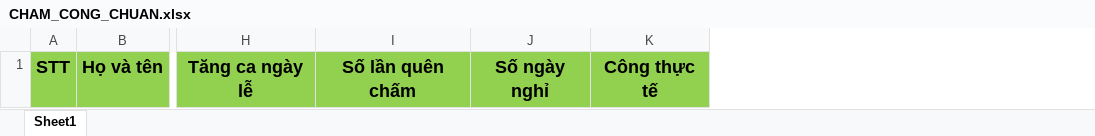
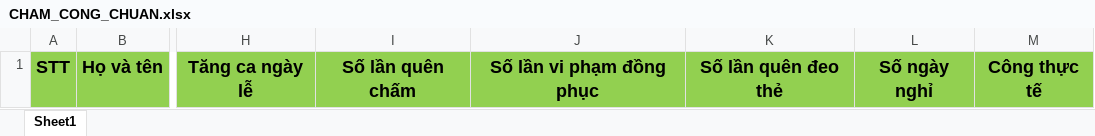
Before and after one commit to phamhuy94/TONGCONGTY-05042017-, an Excel workbook: ERP/ERP.Web/Content/Files/CHAM_CONG_CHUAN.xlsx, sheet Sheet1, drawn as a sheet; only a part is shown, gaps mark what is left out; values as stored, in another font and other column widths than the file's, no borders; the diff names each change by its address in the sheet, - before the commit and + after, or states it on an @@ line.

```diff
--- a/ERP/ERP.Web/Content/Files/CHAM_CONG_CHUAN.xlsx (sheet Sheet1)
+++ b/ERP/ERP.Web/Content/Files/CHAM_CONG_CHUAN.xlsx (sheet Sheet1)
+column J, row 1: Số lần vi phạm đồng phục
+column K, row 1: Số lần quên đeo thẻ
```
Also changed, not shown: 30 other files.
